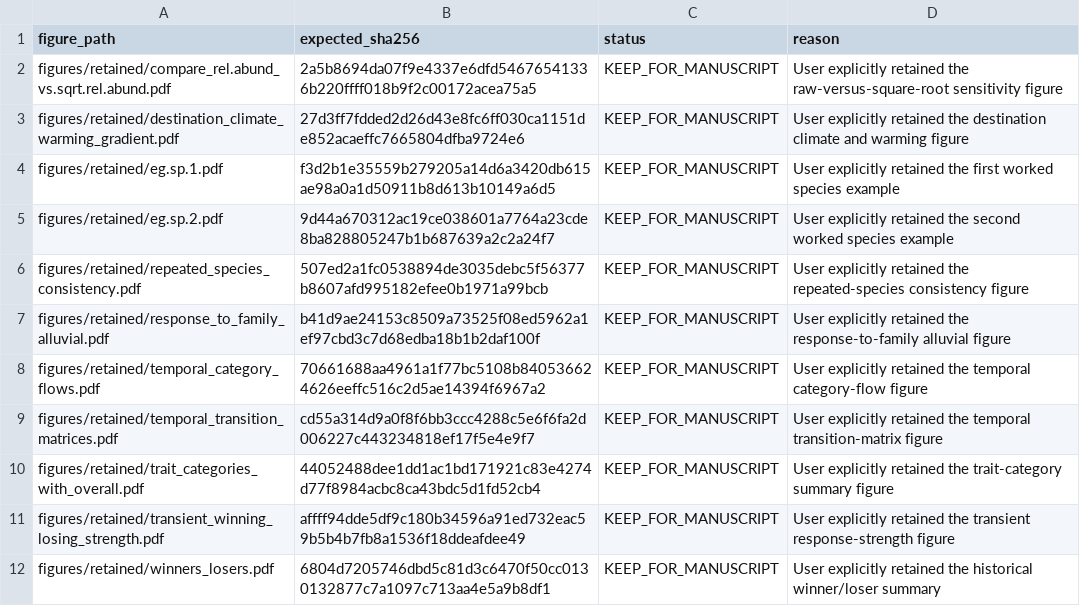
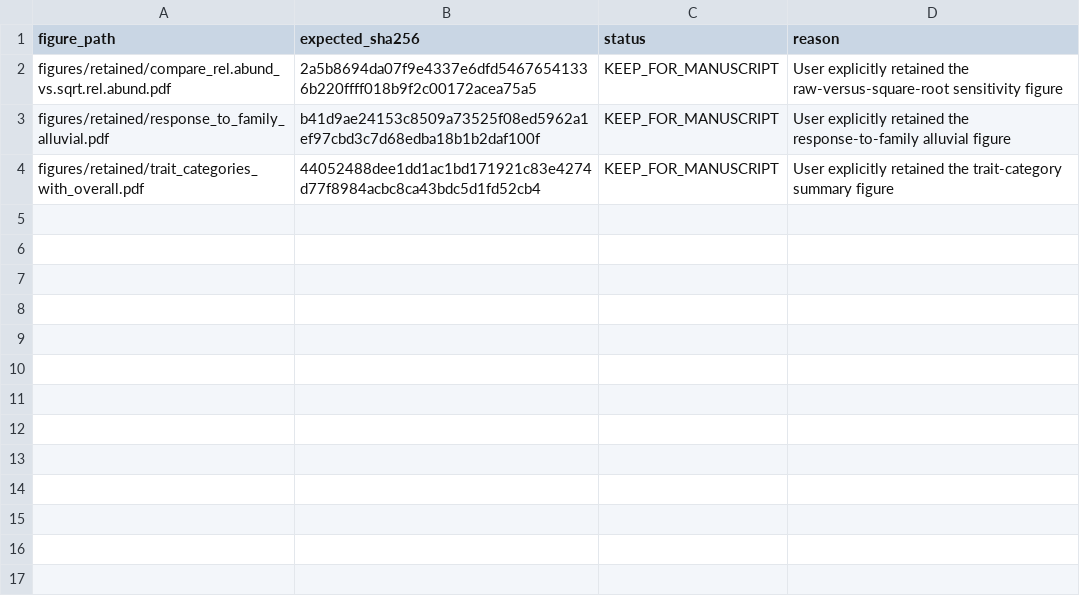
Before and after one commit to billurbektas/TransPlant_winners_losers, a CSV file: config/retained_figures.csv, drawn as a sheet; the diff names each change by its address in the sheet, - before the commit and + after, or states it on an @@ line.

```diff
--- a/config/retained_figures.csv
+++ b/config/retained_figures.csv
-row 3: figures/retained/destination_climate_warming_gradient.pdf | 27d3ff7fdded2d26d43e8fc6ff030ca1151de852acaeffc7665804dfba9724e6 | KEEP_FOR_MANUSCRIPT | User explicitly retained the destination climate and warming figure
-row 4: figures/retained/eg.sp.1.pdf | f3d2b1e35559b279205a14d6a3420db615ae98a0a1d50911b8d613b10149a6d5 | KEEP_FOR_MANUSCRIPT | User explicitly retained the first worked species example
-row 5: figures/retained/eg.sp.2.pdf | 9d44a670312ac19ce038601a7764a23cde8ba828805247b1b687639a2c2a24f7 | KEEP_FOR_MANUSCRIPT | User explicitly retained the second worked species example
-row 6: figures/retained/repeated_species_consistency.pdf | 507ed2a1fc0538894de3035debc5f56377b8607afd995182efee0b1971a99bcb | KEEP_FOR_MANUSCRIPT | User explicitly retained the repeated-species consistency figure
-row 8: figures/retained/temporal_category_flows.pdf | 70661688aa4961a1f77bc5108b840536624626eeffc516c2d5ae14394f6967a2 | KEEP_FOR_MANUSCRIPT | User explicitly retained the temporal category-flow figure
-row 9: figures/retained/temporal_transition_matrices.pdf | cd55a314d9a0f8f6bb3ccc4288c5e6f6fa2d006227c443234818ef17f5e4e9f7 | KEEP_FOR_MANUSCRIPT | User explicitly retained the temporal transition-matrix figure
-row 11: figures/retained/transient_winning_losing_strength.pdf | affff94dde5df9c180b34596a91ed732eac59b5b4b7fb8a1536f18ddeafdee49 | KEEP_FOR_MANUSCRIPT | User explicitly retained the transient response-strength figure
-row 12: figures/retained/winners_losers.pdf | 6804d7205746dbd5c81d3c6470f50cc0130132877c7a1097c713aa4e5a9b8df1 | KEEP_FOR_MANUSCRIPT | User explicitly retained the historical winner/loser summary
```
Also changed, not shown: archive/manifests/archive_moves.csv, output/manifests/figure_provenance.csv, 26 other files.
